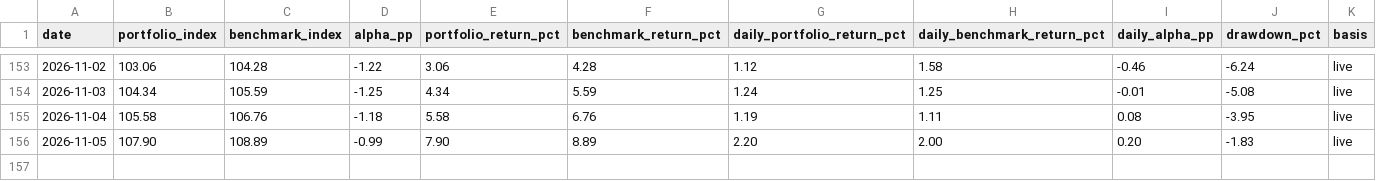
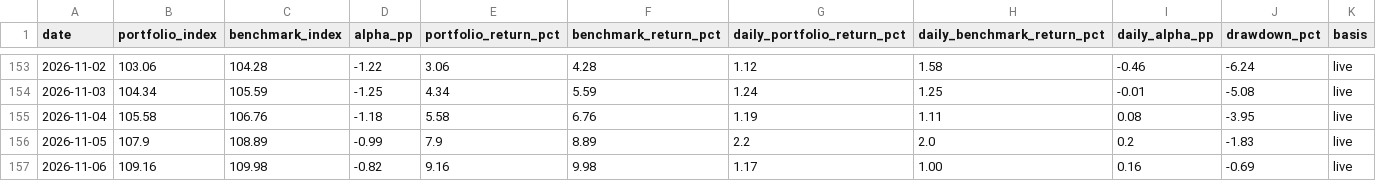
Before and after one commit to madvish/vishnumadat.github.io, a CSV file: data/nav_daily.csv, drawn as a sheet; only a part is shown, gaps mark what is left out.

```diff
--- a/data/nav_daily.csv
+++ b/data/nav_daily.csv
@@ -155,2 +155,3 @@ date,portfolio_index,benchmark_index,alpha_pp,portfolio_return_pct,benchmark_ret
 2026-11-04,105.58,106.76,-1.18,5.58,6.76,1.19,1.11,0.08,-3.95,live
-2026-11-05,107.90,108.89,-0.99,7.90,8.89,2.20,2.00,0.20,-1.83,live
+2026-11-05,107.9,108.89,-0.99,7.9,8.89,2.2,2.0,0.2,-1.83,live
+2026-11-06,109.16,109.98,-0.82,9.16,9.98,1.17,1.00,0.16,-0.69,live
```
Also changed, not shown: data/prices_daily.csv, 1 other file.
